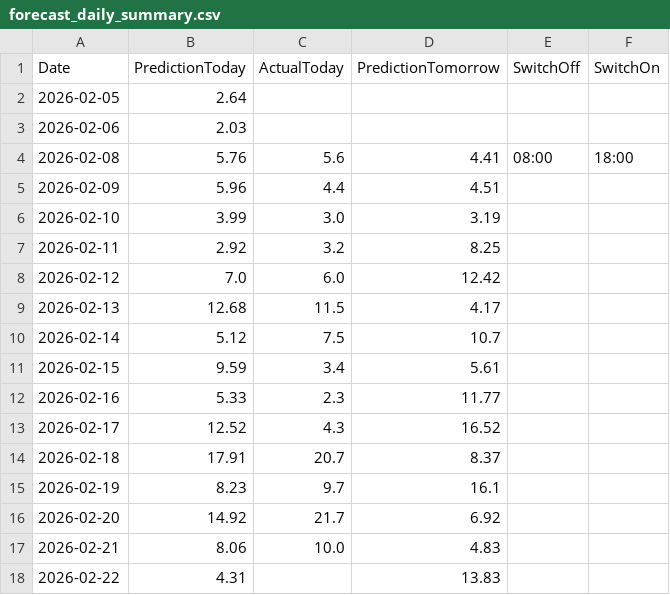
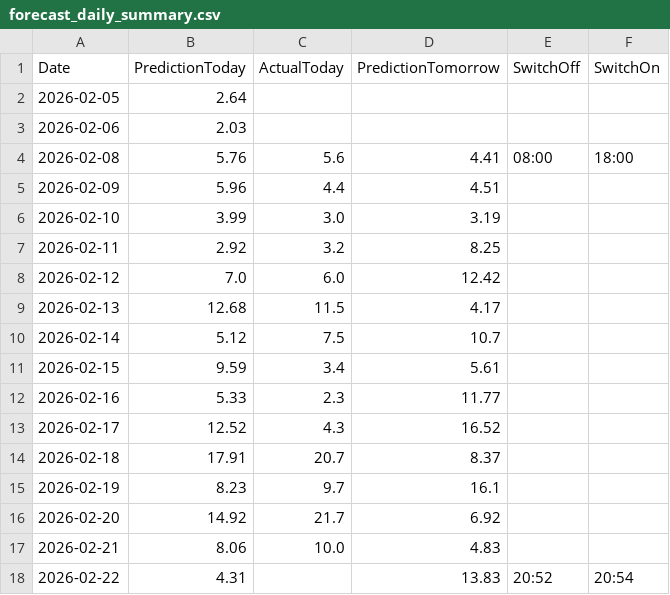
Before and after one commit to lkjhgfdsa2020/FVE, a CSV file: forecasts/forecast_daily_summary.csv, drawn as a sheet.

Commit message:
Update forecast_daily_summary.csv

```diff
--- a/forecasts/forecast_daily_summary.csv
+++ b/forecasts/forecast_daily_summary.csv
@@ -17,2 +17,2 @@ Date,PredictionToday,ActualToday,PredictionTomorrow,SwitchOff,SwitchOn
 2026-02-21,8.06,10.0,4.83,,
-2026-02-22,4.31,,13.83,,
+2026-02-22,4.31,,13.83,20:52,20:54
```
